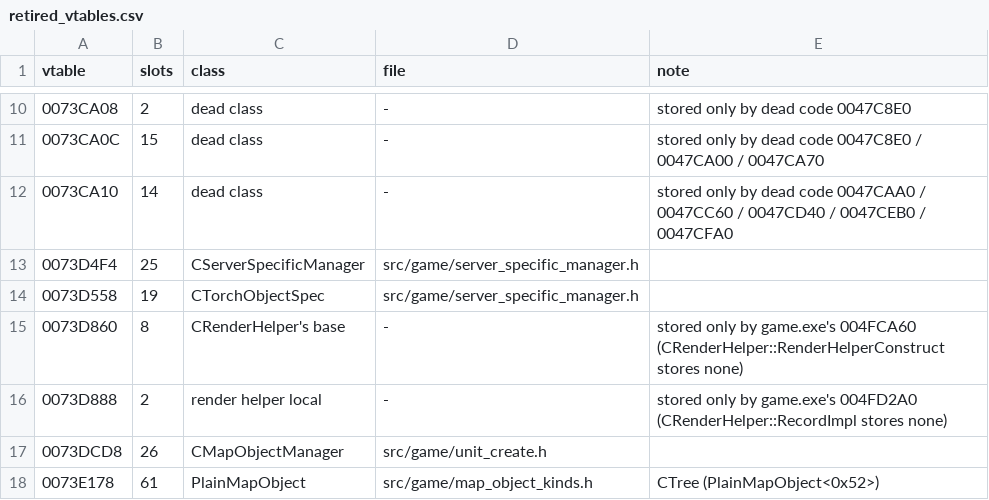
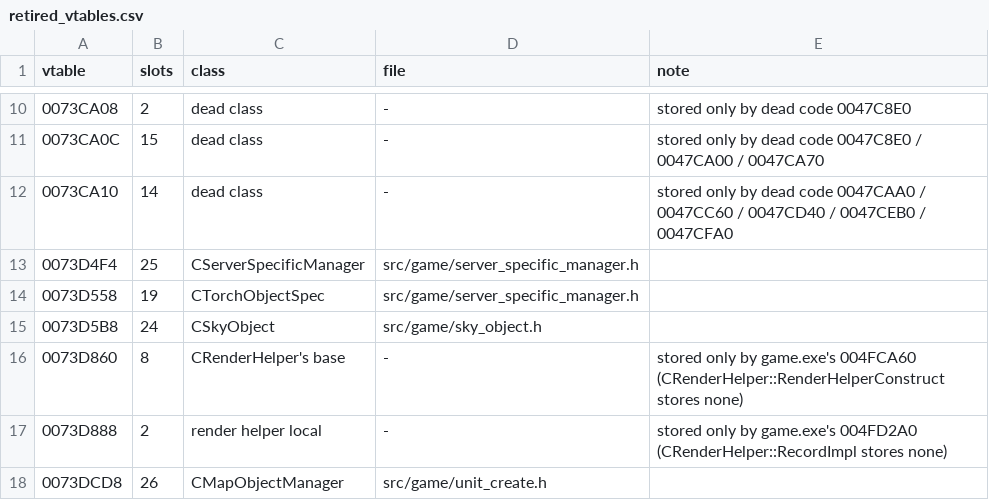
Before and after one commit to DoctorGester/ei-rebuild, a CSV file: config/retired_vtables.csv, drawn as a sheet; only a part is shown, gaps mark what is left out; the shorter side is filled out with more unchanged rows; the diff names each change by its address in the sheet, - before the commit and + after, or states it on an @@ line.

```diff
--- a/config/retired_vtables.csv
+++ b/config/retired_vtables.csv
+row 15: 0073D5B8 | 24 | CSkyObject | src/game/sky_object.h
```
Also changed, not shown: 9 other files.
